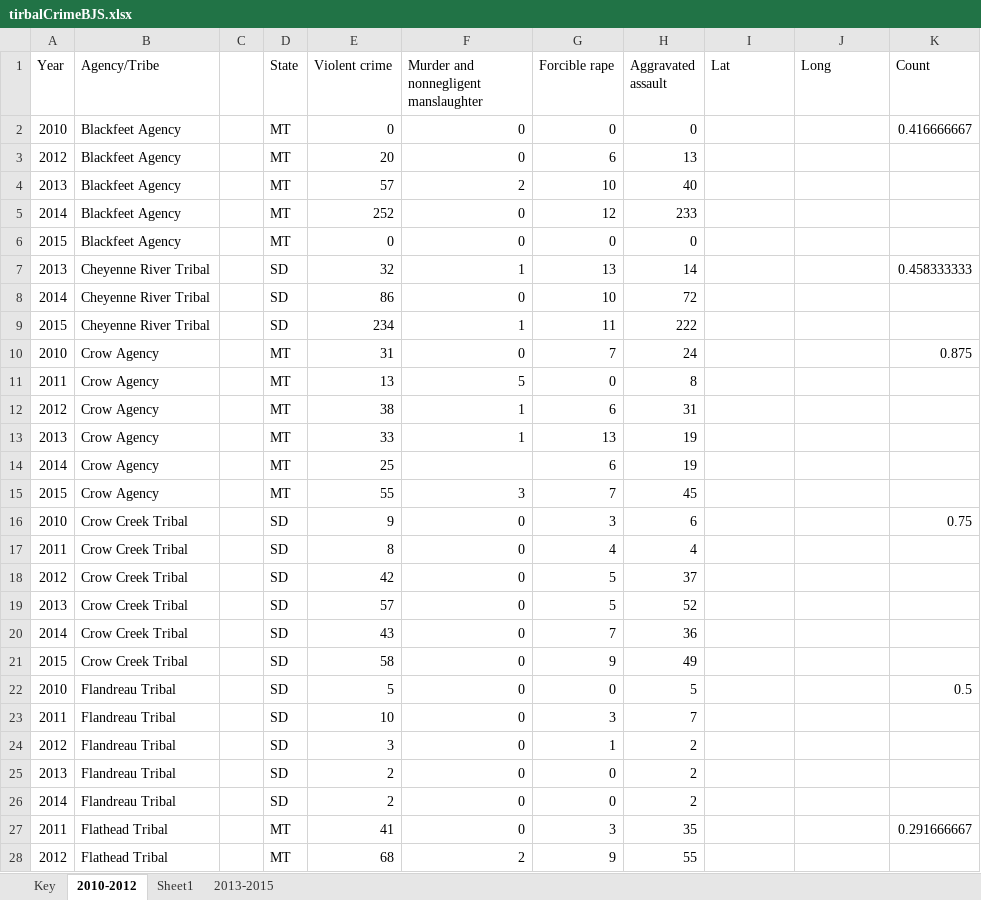
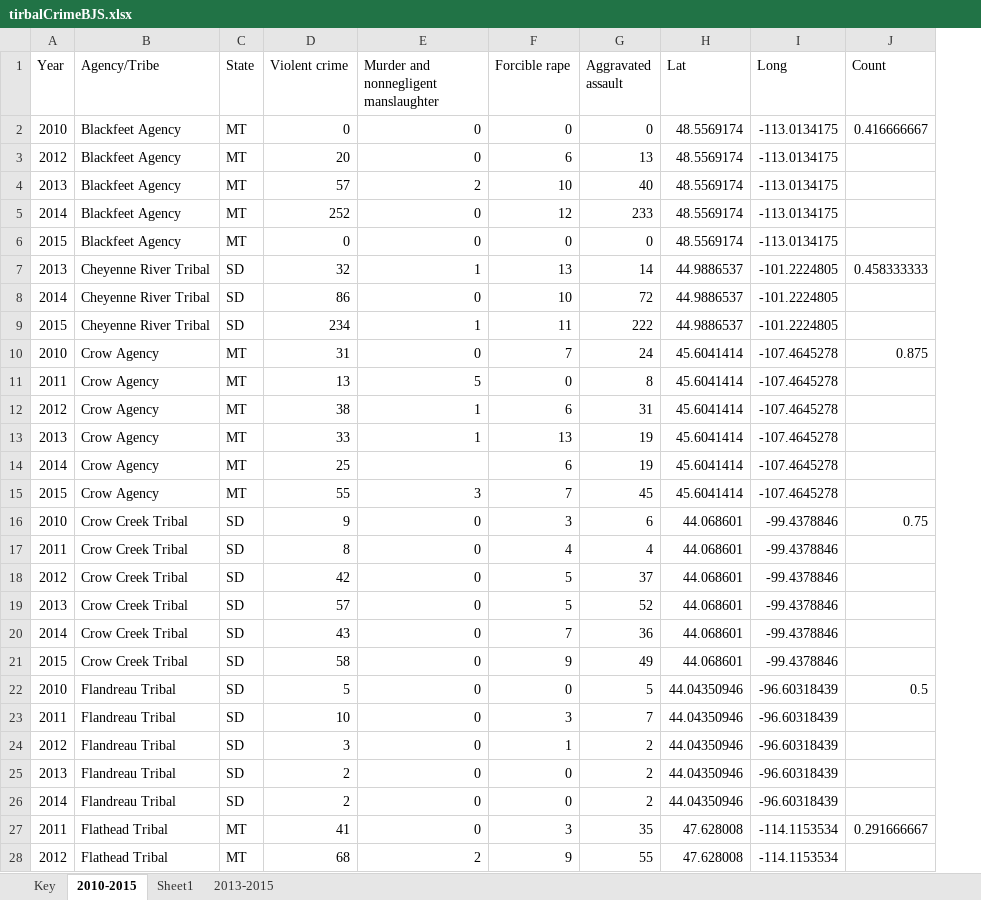
Before and after one commit to Tiny-Pickles/NativeGone, an Excel workbook: map-data/personal-datasets/XLSX/tirbalCrimeBJS.xlsx, sheet 2010-2015, drawn as a sheet; only a part is shown; values as stored, in another font and other column widths than the file's, no cell formats; removed rows and columns are numbered as before the commit, all else as after; the diff covers the shown part only; the diff names each change by its address in the sheet, - before the commit and + after, or states it on an @@ line.

Commit message:
added lots of data to map and spreadsheets

```diff
--- a/map-data/personal-datasets/XLSX/tirbalCrimeBJS.xlsx (sheet 2010-2015)
+++ b/map-data/personal-datasets/XLSX/tirbalCrimeBJS.xlsx (sheet 2010-2015)
-sheet tab: 2010-2012
+sheet tab: 2010-2015
-column C, empty
-H2:H6 (Lat): (empty)
+H2:H6 (Lat): 48.5569174
-I2:I6 (Long): (empty)
+I2:I6 (Long): -113.0134175
-H7:H9 (Lat): (empty)
+H7:H9 (Lat): 44.9886537
-I7:I9 (Long): (empty)
+I7:I9 (Long): -101.2224805
-H10:H15 (Lat): (empty)
+H10:H15 (Lat): 45.6041414
-I10:I15 (Long): (empty)
+I10:I15 (Long): -107.4645278
-H16:H21 (Lat): (empty)
+H16:H21 (Lat): 44.068601
-I16:I21 (Long): (empty)
+I16:I21 (Long): -99.4378846
-H22:H26 (Lat): (empty)
+H22:H26 (Lat): 44.04350946
-I22:I26 (Long): (empty)
+I22:I26 (Long): -96.60318439
-H27:H28 (Lat): (empty)
+H27:H28 (Lat): 47.628008
-I27:I28 (Long): (empty)
+I27:I28 (Long): -114.1153534
```
Also changed, not shown: 1 removed row and 164 edited cells elsewhere in this sheet, sheet Sheet1, cell formats, formulas that keep their value, 4 other files.
